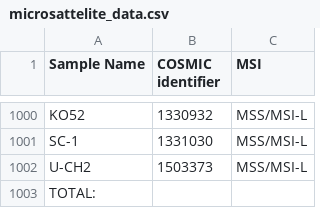
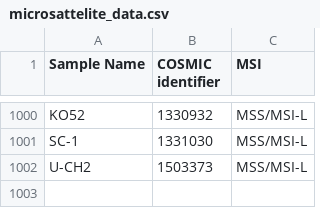
Before and after one commit to adabi/cancer_genetics_sensitivity, a CSV file: Data/Raw/microsattelite_data.csv, drawn as a sheet; only a part is shown, gaps mark what is left out; the diff names each change by its address in the sheet, - before the commit and + after, or states it on an @@ line.

Commit message:
Combined all data and added .npy saving

```diff
--- a/Data/Raw/microsattelite_data.csv
+++ b/Data/Raw/microsattelite_data.csv
-row 1003: TOTAL:
```
Also changed, not shown: 4 other files.
